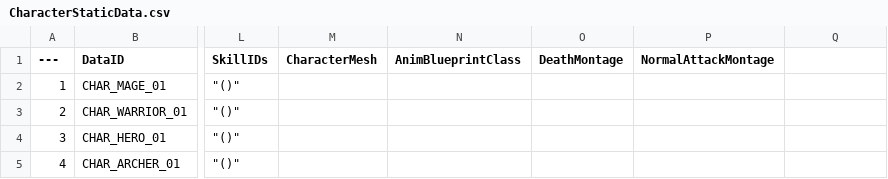
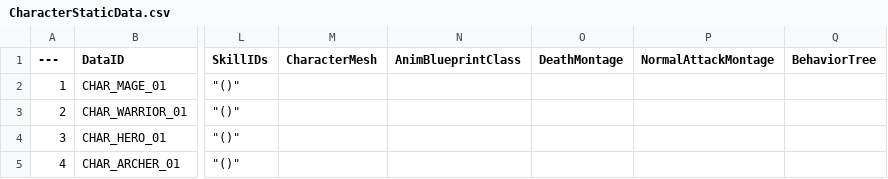
Before and after one commit to Lucky-Rabbit-s-Foot-v2/Lunar_Realm, a CSV file: ExternalSource/CharacterStaticData.csv, drawn as a sheet; only a part is shown, gaps mark what is left out; the diff names each change by its address in the sheet, - before the commit and + after, or states it on an @@ line.

```diff
--- a/ExternalSource/CharacterStaticData.csv
+++ b/ExternalSource/CharacterStaticData.csv
-Q1: (empty)
+Q1: BehaviorTree
```
Also changed, not shown: ExternalSource/EnemyStaticData.csv, 1 other file.
